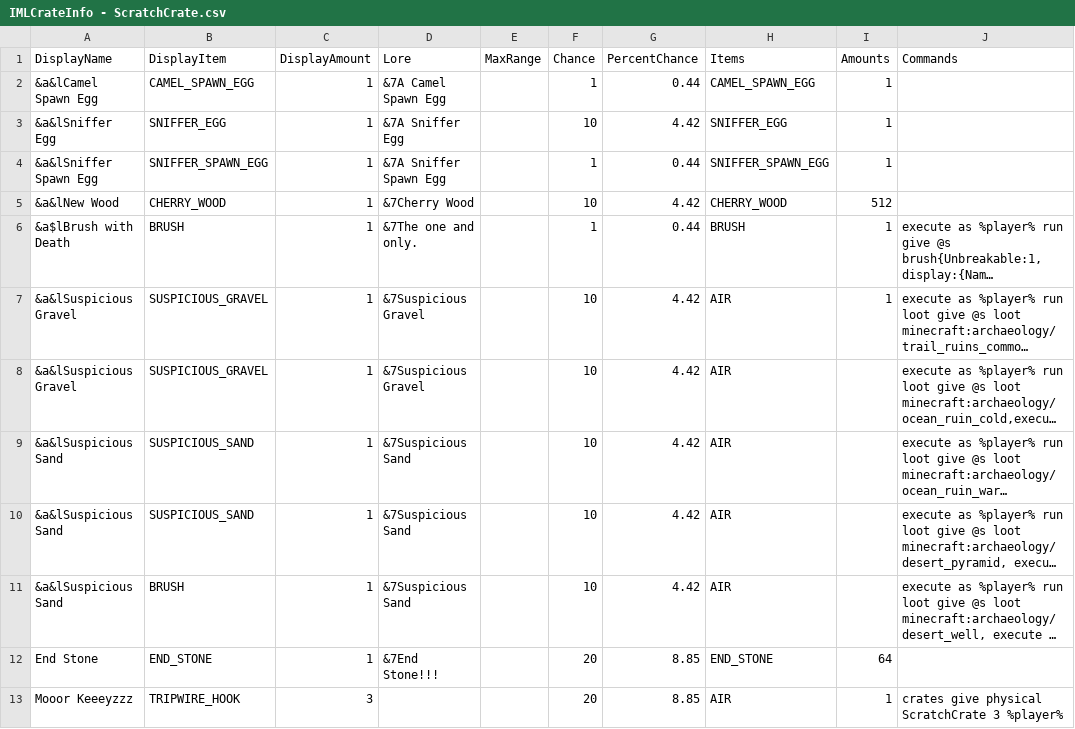
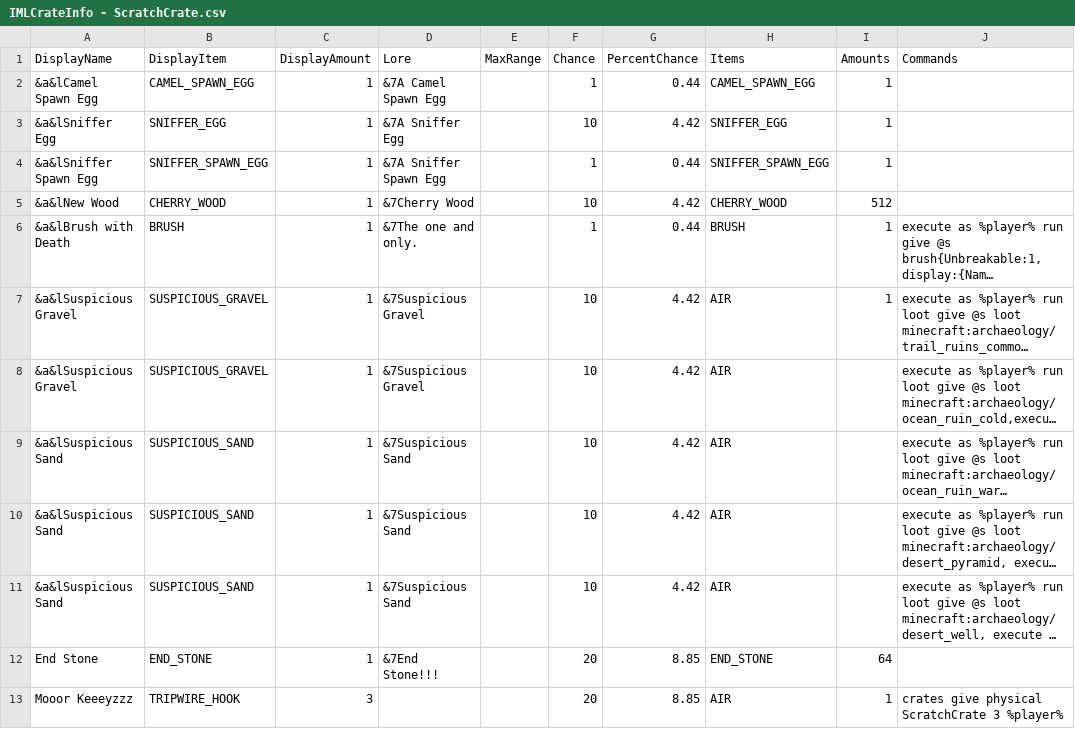
Before and after one commit to edgecdec/MinecraftCrazyCrateGenerator, a CSV file: CrateCSVs/IMLCrateInfo - ScratchCrate.csv, drawn as a sheet; only a part is shown; long unchanged cells end in …; the diff names each change by its address in the sheet, - before the commit and + after, or states it on an @@ line.

Commit message:
Scratch Crate bugfixes

```diff
--- a/CrateCSVs/IMLCrateInfo - ScratchCrate.csv
+++ b/CrateCSVs/IMLCrateInfo - ScratchCrate.csv
-A6 (DisplayName): &a$lBrush with Death
+A6 (DisplayName): &a&lBrush with Death
-B11 (DisplayItem): BRUSH
+B11 (DisplayItem): SUSPICIOUS_SAND
```
